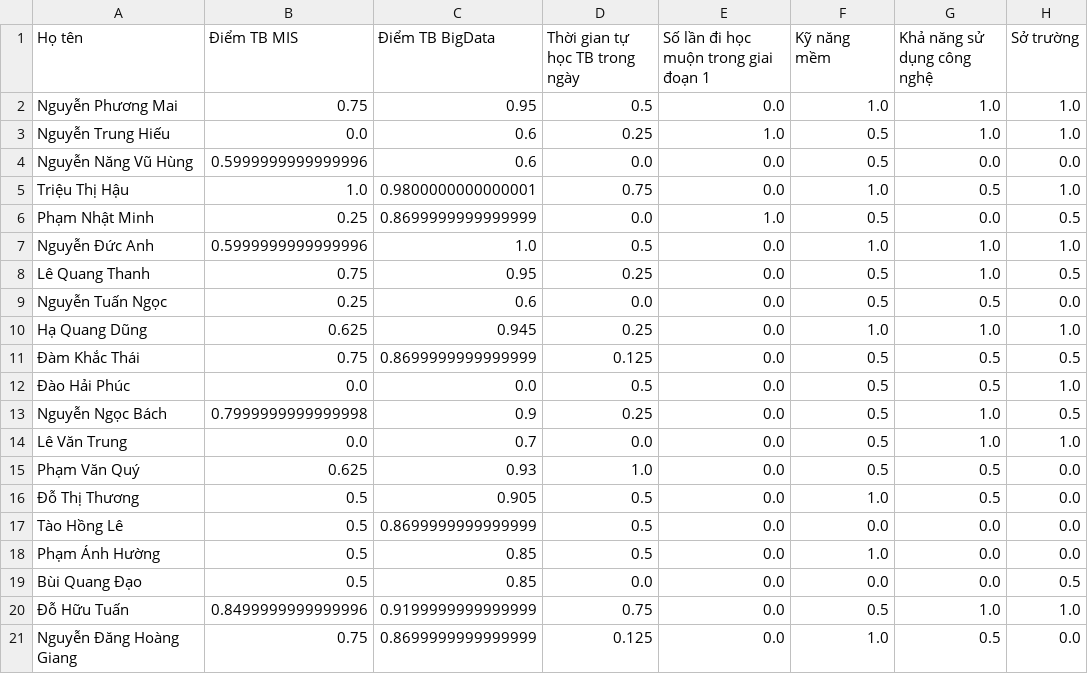
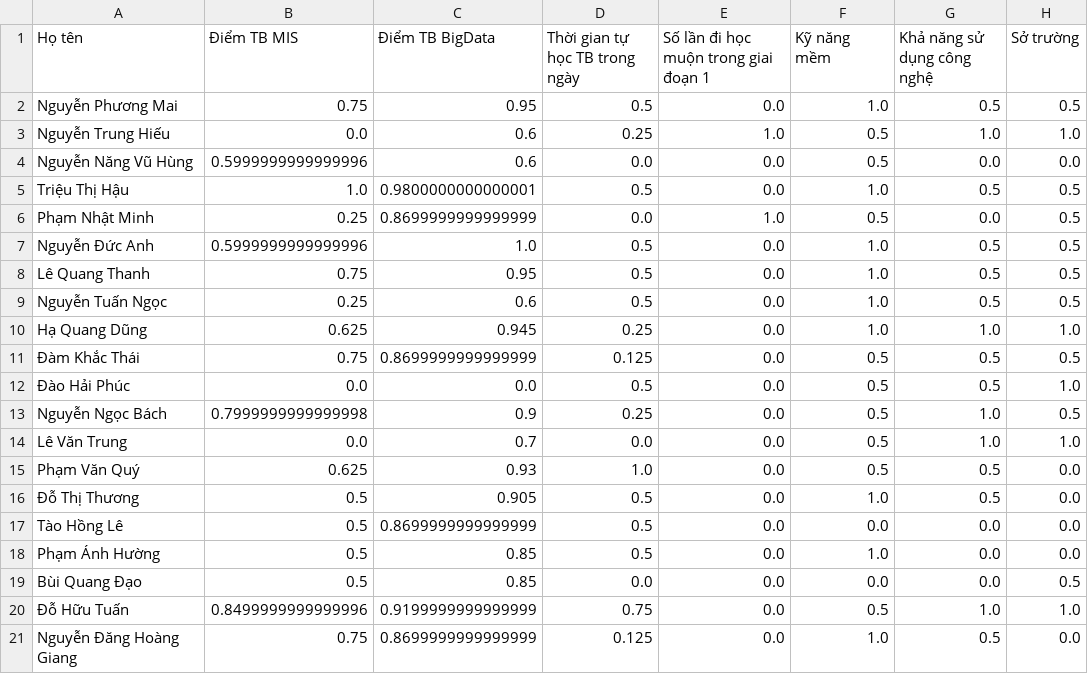
Before and after one commit to RealTun/CSE411, a CSV file: data/data_processed.csv, drawn as a sheet.

```diff
--- a/data/data_processed.csv
+++ b/data/data_processed.csv
@@ -1,10 +1,10 @@
 Họ tên,Điểm TB MIS,Điểm TB BigData,Thời gian tự học TB trong ngày,Số lần đi học muộn trong giai đoạn 1,Kỹ năng mềm,Khả năng sử dụng công nghệ,Sở trường
-Nguyễn Phương Mai,0.75,0.95,0.5,0.0,1.0,1.0,1.0
+Nguyễn Phương Mai,0.75,0.95,0.5,0.0,1.0,0.5,0.5
 Nguyễn Trung Hiếu,0.0,0.6,0.25,1.0,0.5,1.0,1.0
 Nguyễn Năng Vũ Hùng,0.5999999999999996,0.6,0.0,0.0,0.5,0.0,0.0
-Triệu Thị Hậu ,1.0,0.9800000000000001,0.75,0.0,1.0,0.5,1.0
+Triệu Thị Hậu ,1.0,0.9800000000000001,0.5,0.0,1.0,0.5,0.5
 Phạm Nhật Minh,0.25,0.8699999999999999,0.0,1.0,0.5,0.0,0.5
-Nguyễn Đức Anh,0.5999999999999996,1.0,0.5,0.0,1.0,1.0,1.0
-Lê Quang Thanh,0.75,0.95,0.25,0.0,0.5,1.0,0.5
-Nguyễn Tuấn Ngọc,0.25,0.6,0.0,0.0,0.5,0.5,0.0
+Nguyễn Đức Anh,0.5999999999999996,1.0,0.5,0.0,1.0,0.5,0.5
+Lê Quang Thanh,0.75,0.95,0.5,0.0,1.0,0.5,0.5
+Nguyễn Tuấn Ngọc,0.25,0.6,0.5,0.0,1.0,0.5,0.5
 Hạ Quang Dũng,0.625,0.945,0.25,0.0,1.0,1.0,1.0
```
Also changed, not shown: data/data_standard.csv, 4 other files.
